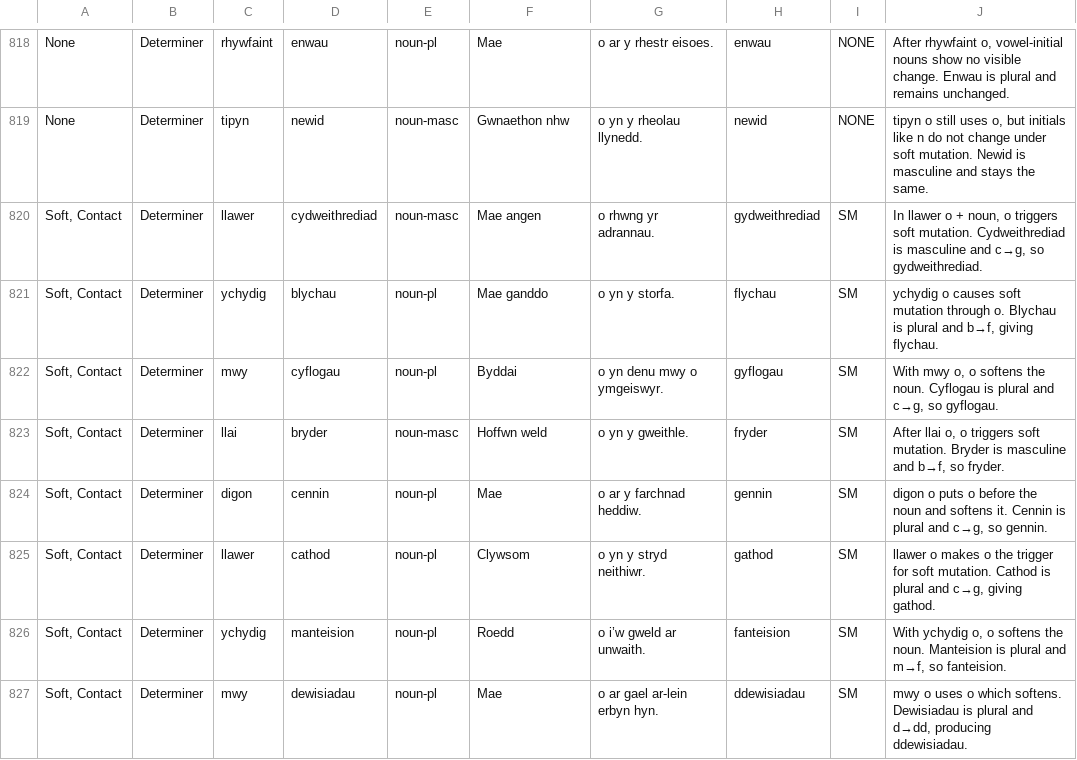
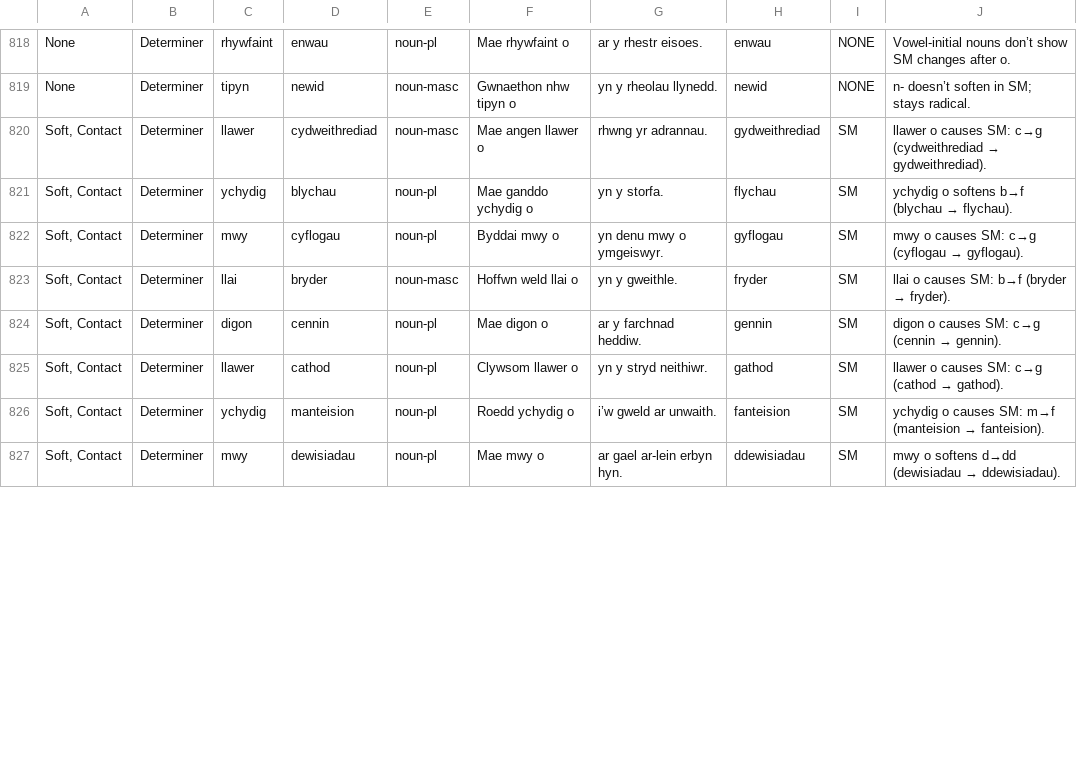
Before and after one commit to katyjohannab/welsh-mutation-trainer, a CSV file: data/cards.csv, drawn as a sheet; only a part is shown, gaps mark what is left out; the diff covers the shown part only; the diff names each change by its address in the sheet, - before the commit and + after, or states it on an @@ line.

```diff
--- a/data/cards.csv
+++ b/data/cards.csv
-F818: Mae
+F818: Mae rhywfaint o
-G818: o ar y rhestr eisoes.
+G818: ar y rhestr eisoes.
-J818: After rhywfaint o, vowel-initial nouns show no visible change. Enwau is plural and remains unchanged.
+J818: Vowel-initial nouns don’t show SM changes after o.
-F819: Gwnaethon nhw
+F819: Gwnaethon nhw tipyn o
-G819: o yn y rheolau llynedd.
+G819: yn y rheolau llynedd.
-J819: tipyn o still uses o, but initials like n do not change under soft mutation. Newid is masculine and stays the same.
+J819: n- doesn’t soften in SM; stays radical.
-F820: Mae angen
+F820: Mae angen llawer o
-G820: o rhwng yr adrannau.
+G820: rhwng yr adrannau.
@@ J820: In llawer o + noun, o triggers soft mutation. Cydweithrediad is masculine and c→g, so gydweithrediad. → llawer o causes SM: c→g (cydweithrediad → gydweithrediad). @@
-F821: Mae ganddo
+F821: Mae ganddo ychydig o
-G821: o yn y storfa.
+G821: yn y storfa.
@@ J821: ychydig o causes soft mutation through o. Blychau is plural and b→f, giving flychau. → ychydig o softens b→f (blychau → flychau). @@
-F822: Byddai
+F822: Byddai mwy o
-G822: o yn denu mwy o ymgeiswyr.
+G822: yn denu mwy o ymgeiswyr.
@@ J822: With mwy o, o softens the noun. Cyflogau is plural and c→g, so gyflogau. → mwy o causes SM: c→g (cyflogau → gyflogau). @@
-F823: Hoffwn weld
+F823: Hoffwn weld llai o
-G823: o yn y gweithle.
+G823: yn y gweithle.
@@ J823: After llai o, o triggers soft mutation. Bryder is masculine and b→f, so fryder. → llai o causes SM: b→f (bryder → fryder). @@
-F824: Mae
+F824: Mae digon o
-G824: o ar y farchnad heddiw.
+G824: ar y farchnad heddiw.
@@ J824: digon o puts o before the noun and softens it. Cennin is plural and c→g, so gennin. → digon o causes SM: c→g (cennin → gennin). @@
-F825: Clywsom
+F825: Clywsom llawer o
-G825: o yn y stryd neithiwr.
+G825: yn y stryd neithiwr.
@@ J825: llawer o makes o the trigger for soft mutation. Cathod is plural and c→g, giving gathod. → llawer o causes SM: c→g (cathod → gathod). @@
-F826: Roedd
+F826: Roedd ychydig o
-G826: o i’w gweld ar unwaith.
+G826: i’w gweld ar unwaith.
@@ J826: With ychydig o, o softens the noun. Manteision is plural and m→f, so fanteision. → ychydig o causes SM: m→f (manteision → fanteision). @@
-F827: Mae
+F827: Mae mwy o
-G827: o ar gael ar-lein erbyn hyn.
+G827: ar gael ar-lein erbyn hyn.
@@ J827: mwy o uses o which softens. Dewisiadau is plural and d→dd, producing ddewisiadau. → mwy o softens d→dd (dewisiadau → ddewisiadau). @@
```
Also changed, not shown: 45 edited cells elsewhere in this file.
